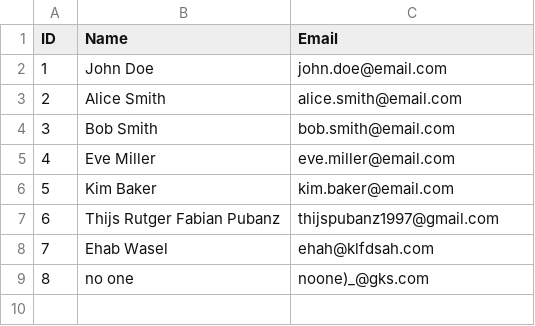
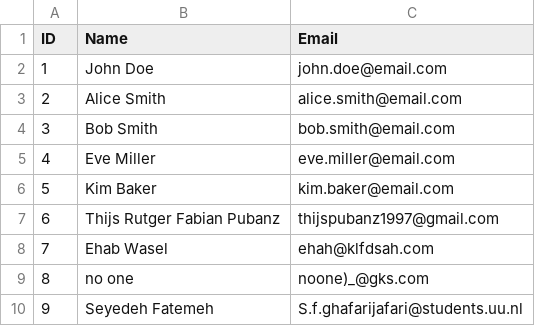
Before and after one commit to thijspubanz/Coffee-Partner-Lottery, a CSV file: Coffee Partner Lottery participants.csv, drawn as a sheet; the diff names each change by its address in the sheet, - before the commit and + after, or states it on an @@ line.

```diff
--- a/Coffee Partner Lottery participants.csv
+++ b/Coffee Partner Lottery participants.csv
+row 10: 9 | Seyedeh Fatemeh | S.f.ghafarijafari@students.uu.nl
```
Also changed, not shown: Coffee Partner Lottery new groups.csv, 2 other files.
